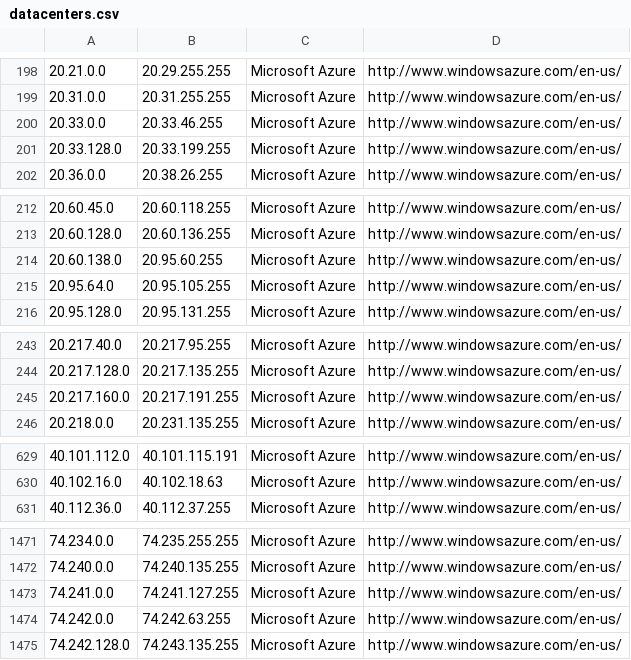
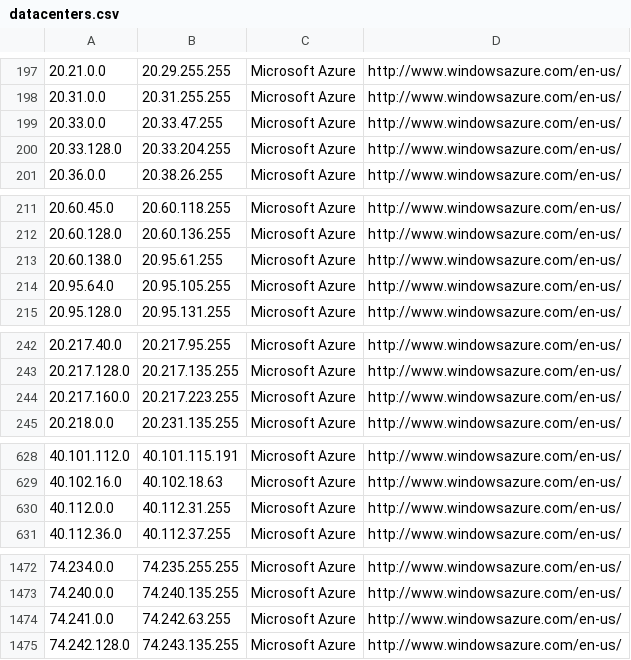
Before and after one commit to growlfm/ipcat, a CSV file: datacenters.csv, drawn as a sheet; only a part is shown, gaps mark what is left out; the diff covers the shown part only.

```diff
--- a/datacenters.csv
+++ b/datacenters.csv
@@ -199,4 +198,4 @@
 20.31.0.0,20.31.255.255,Microsoft Azure,http://www.windowsazure.com/en-us/
-20.33.0.0,20.33.46.255,Microsoft Azure,http://www.windowsazure.com/en-us/
-20.33.128.0,20.33.199.255,Microsoft Azure,http://www.windowsazure.com/en-us/
+20.33.0.0,20.33.47.255,Microsoft Azure,http://www.windowsazure.com/en-us/
+20.33.128.0,20.33.204.255,Microsoft Azure,http://www.windowsazure.com/en-us/
 20.36.0.0,20.38.26.255,Microsoft Azure,http://www.windowsazure.com/en-us/
@@ -213,3 +212,3 @@
 20.60.128.0,20.60.136.255,Microsoft Azure,http://www.windowsazure.com/en-us/
-20.60.138.0,20.95.60.255,Microsoft Azure,http://www.windowsazure.com/en-us/
+20.60.138.0,20.95.61.255,Microsoft Azure,http://www.windowsazure.com/en-us/
 20.95.64.0,20.95.105.255,Microsoft Azure,http://www.windowsazure.com/en-us/
@@ -244,3 +243,3 @@
 20.217.128.0,20.217.135.255,Microsoft Azure,http://www.windowsazure.com/en-us/
-20.217.160.0,20.217.191.255,Microsoft Azure,http://www.windowsazure.com/en-us/
+20.217.160.0,20.217.223.255,Microsoft Azure,http://www.windowsazure.com/en-us/
 20.218.0.0,20.231.135.255,Microsoft Azure,http://www.windowsazure.com/en-us/
@@ -630,2 +629,3 @@
 40.102.16.0,40.102.18.63,Microsoft Azure,http://www.windowsazure.com/en-us/
+40.112.0.0,40.112.31.255,Microsoft Azure,http://www.windowsazure.com/en-us/
 40.112.36.0,40.112.37.255,Microsoft Azure,http://www.windowsazure.com/en-us/
@@ -1472,4 +1473,3 @@
 74.240.0.0,74.240.135.255,Microsoft Azure,http://www.windowsazure.com/en-us/
-74.241.0.0,74.241.127.255,Microsoft Azure,http://www.windowsazure.com/en-us/
-74.242.0.0,74.242.63.255,Microsoft Azure,http://www.windowsazure.com/en-us/
+74.241.0.0,74.242.63.255,Microsoft Azure,http://www.windowsazure.com/en-us/
 74.242.128.0,74.243.135.255,Microsoft Azure,http://www.windowsazure.com/en-us/
```
Also changed, not shown: 1 added row, 3 removed rows and 15 edited cells elsewhere in this file, datacenters-stats.csv.
